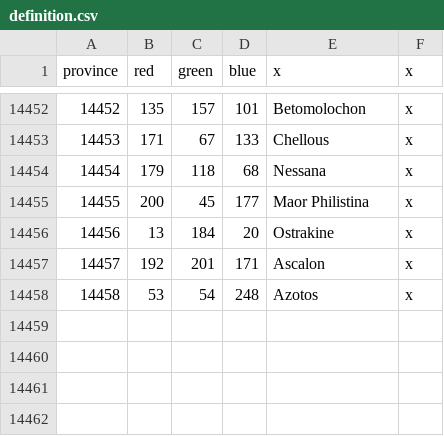
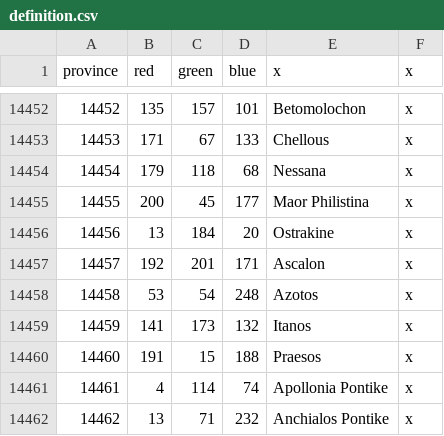
Before and after one commit to Ahhiyawa1/Extended-Timeline--Super-Expanded, a CSV file: map/definition.csv, drawn as a sheet; only a part is shown, gaps mark what is left out; the diff names each change by its address in the sheet, - before the commit and + after, or states it on an @@ line.

```diff
--- a/map/definition.csv
+++ b/map/definition.csv
+row 14459: 14459 | 141 | 173 | 132 | Itanos | x
+row 14460: 14460 | 191 | 15 | 188 | Praesos | x
+row 14461: 14461 | 4 | 114 | 74 | Apollonia Pontike | x
+row 14462: 14462 | 13 | 71 | 232 | Anchialos Pontike | x
```
Also changed, not shown: 40 other files.
